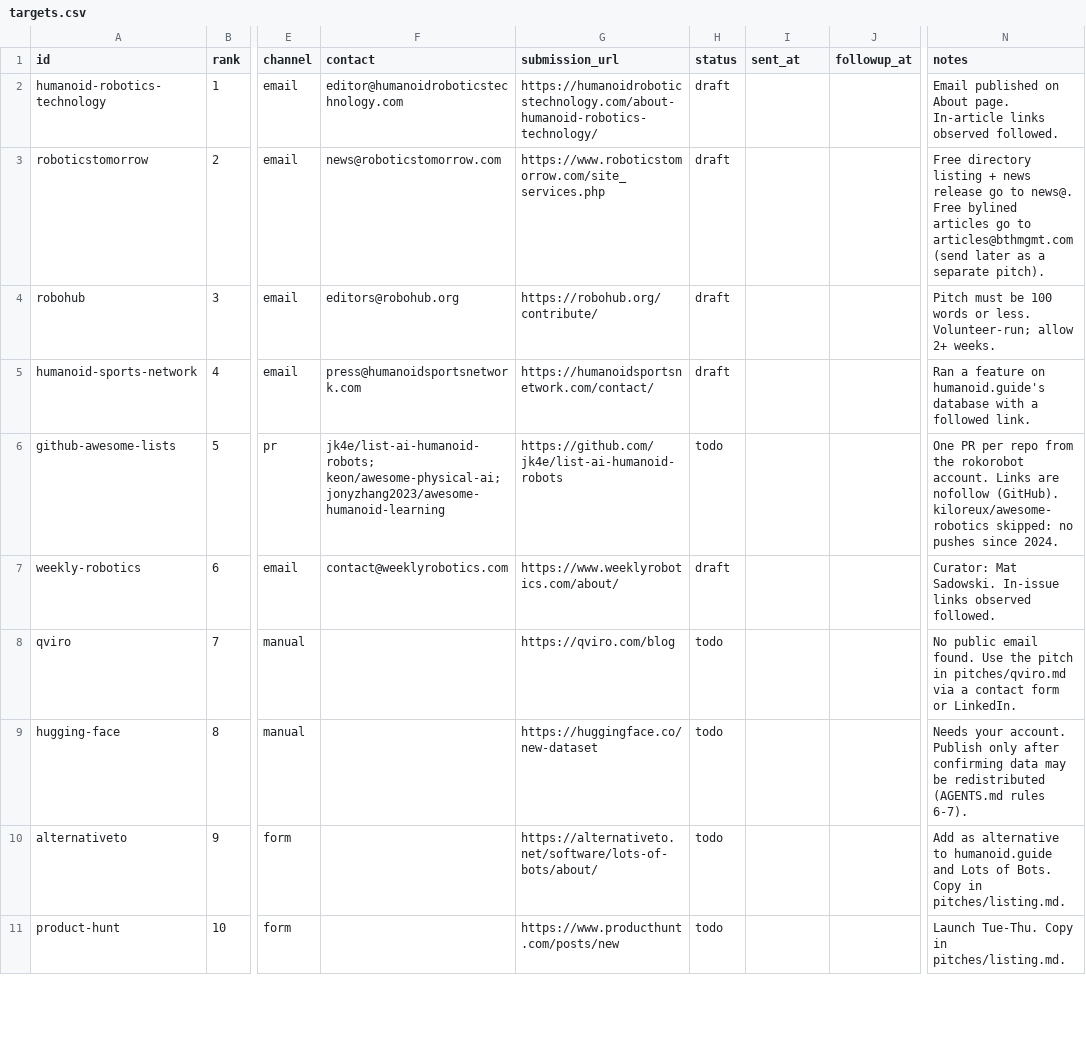
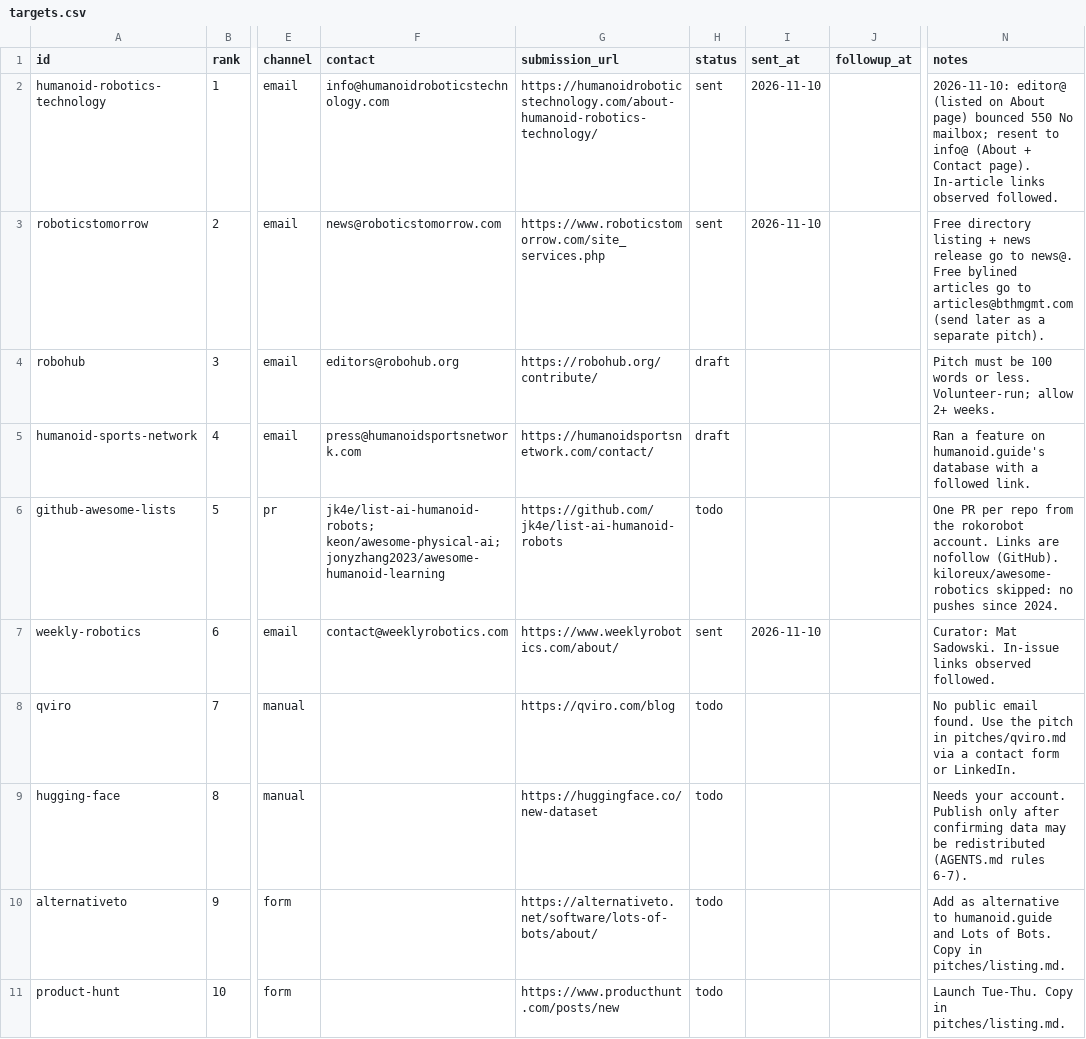
Before and after one commit to rokorobot/HumanoidOnline, a CSV file: marketing/outreach/targets.csv, drawn as a sheet; only a part is shown, gaps mark what is left out; the diff covers the shown part only; the diff names each change by its address in the sheet, - before the commit and + after, or states it on an @@ line.

Commit message:
outreach: refresh pitches to 10 Nov snapshot, record first sends (#254)
* outreach: refresh pitches to 10 Nov snapshot, record first sends

- All pitches: 72 tracked / 52 published / 5 of 52 with a confirmed North America offer (was 71/51/5 of 51), snapshot 10 Nov 2026.
- HRT and HSN pitches also link the Digit 5 Europe insight.
- RoboticsTomorrow pitch: Email line shows the address, not the name.
- Tracker: Botstest submitted (free Community listing); RoboticsTomorrow, Humanoid Robotics Technology, Weekly Robotics emailed; BetaList dropped (paid-only since Nov 2026).

* outreach: HRT editor@ bounced (550 No mailbox); resent to info@

* marketing/brand: HumanoidOnline wordmark (dark/light) and square icon for listings and signatures

* marketing/brand: wordmark without star + Gmail signature size

---------

Co-authored-by: Robert Konecny <rokorobot@users.noreply.github.com>

```diff
--- a/marketing/outreach/targets.csv
+++ b/marketing/outreach/targets.csv
-F2 (contact): editor@humanoidroboticstechnology.com
+F2 (contact): info@humanoidroboticstechnology.com
-H2:H3 (status): draft
+H2:H3 (status): sent
-I2:I3 (sent_at): (empty)
+I2:I3 (sent_at): 2026-11-10
-N2 (notes): Email published on About page. In-article links…
+N2 (notes): 2026-11-10: editor@ (listed on About page) bounced 550 No mailbox; resent to info@ (About + Contact page). In-article links…
-H7 (status): draft
+H7 (status): sent
-I7 (sent_at): (empty)
+I7 (sent_at): 2026-11-10
```
Also changed, not shown: 8 edited cells elsewhere in this file, 33 other files.
